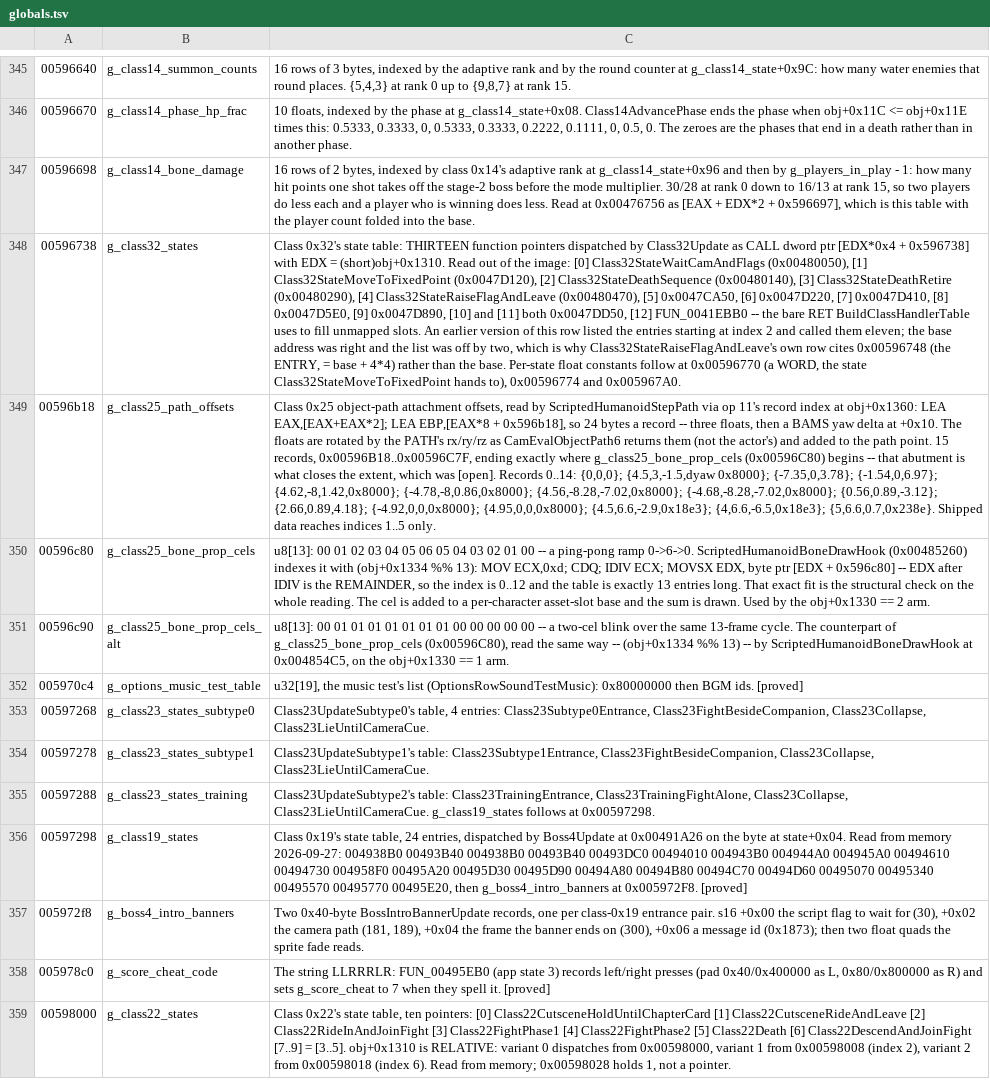
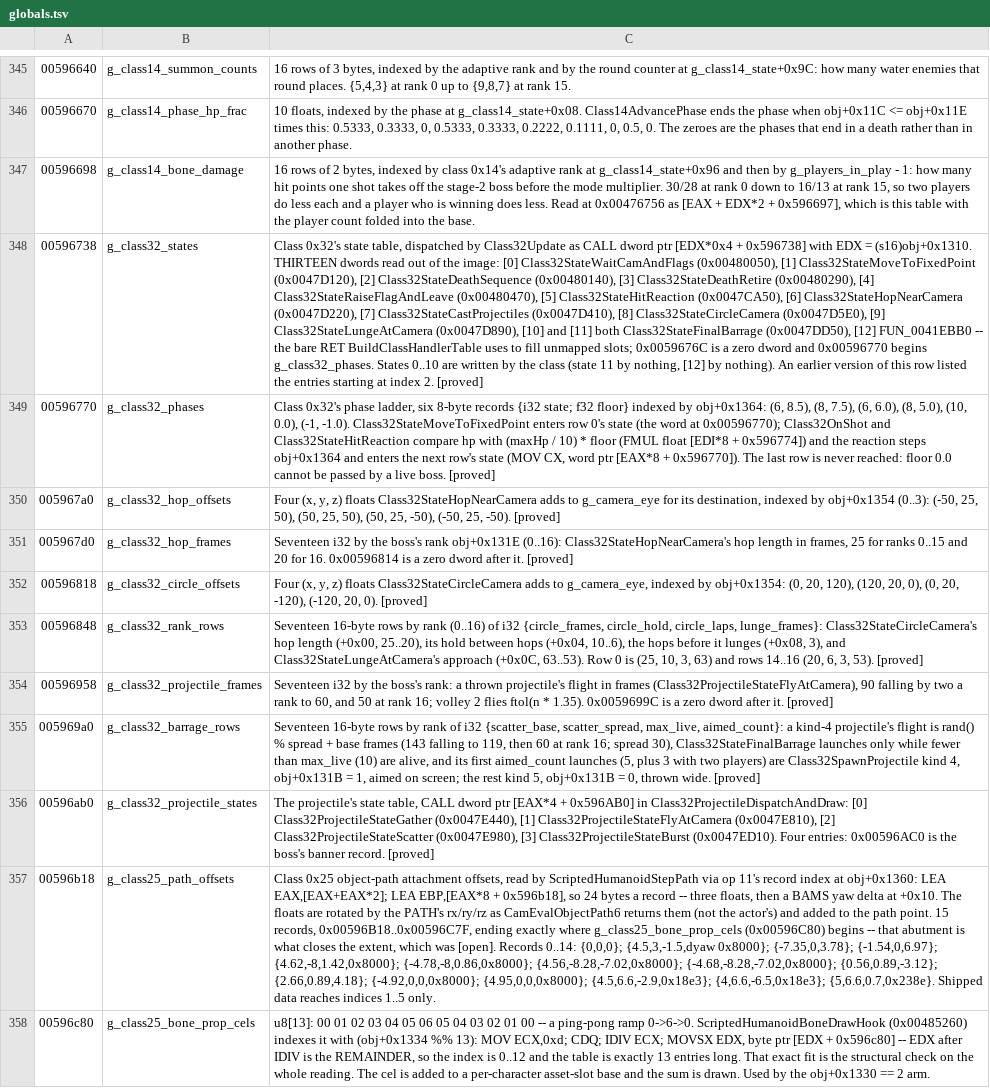
Before and after one commit to saul/hotd2-decomp, a TSV file: ghidra/annotations/globals.tsv, drawn as a sheet; only a part is shown, gaps mark what is left out; the shorter side is filled out with more unchanged rows; the diff names each change by its address in the sheet, - before the commit and + after, or states it on an @@ line.

```diff
--- a/ghidra/annotations/globals.tsv
+++ b/ghidra/annotations/globals.tsv
-C348: …0x32's state table: THIRTEEN function pointers dispatched by Class32Update as CALL dword ptr [EDX*0x4 + 0x596738] with EDX = (short)obj+0x1310. Read out of the image: [0] Class32StateWaitCamAndFlags (0x00480050), [1] Class32StateMoveToFixedPoint (0x0047D120), [2] Class32StateDeathSequence (0x00480140), [3] Class32StateDeathRetire (0x00480290), [4] Class32StateRaiseFlagAndLeave (0x00480470), [5] 0x0047CA50, [6] 0x0047D220, [7] 0x0047D410, [8] 0x0047D5E0, [9] 0x0047D890, [10] and [11] both 0x0047DD50, [12] FUN_0041EBB0 -- the bare RET BuildClassHandlerTable uses to fill unmapped slots. An earlier version of this row listed the entries starting at index 2 and called them eleven; the base address was right and the list was off by two, which is why Class32StateRaiseFlagAndLeave's own row cites 0x00596748 (the ENTRY, = base + 4*4) rather than the base. Per-state float constants follow at 0x00596770 (a WORD, the state Class32StateMoveToFixedPoint hands to), 0x00596774 and 0x005967A0.
+C348: …0x32's state table, dispatched by Class32Update as CALL dword ptr [EDX*0x4 + 0x596738] with EDX = (s16)obj+0x1310. THIRTEEN dwords read out of the image: [0] Class32StateWaitCamAndFlags (0x00480050), [1] Class32StateMoveToFixedPoint (0x0047D120), [2] Class32StateDeathSequence (0x00480140), [3] Class32StateDeathRetire (0x00480290), [4] Class32StateRaiseFlagAndLeave (0x00480470), [5] Class32StateHitReaction (0x0047CA50), [6] Class32StateHopNearCamera (0x0047D220), [7] Class32StateCastProjectiles (0x0047D410), [8] Class32StateCircleCamera (0x0047D5E0), [9] Class32StateLungeAtCamera (0x0047D890), [10] and [11] both Class32StateFinalBarrage (0x0047DD50), [12] FUN_0041EBB0 -- the bare RET BuildClassHandlerTable uses to fill unmapped slots; 0x0059676C is a zero dword and 0x00596770 begins g_class32_phases. States 0..10 are written by the class (state 11 by nothing, [12] by nothing). An earlier version of this row listed the entries starting at index 2. [proved]
+row 349: 00596770 | g_class32_phases | Class 0x32's phase ladder, six 8-byte records {i32 state; f32 floor} indexed by obj+0x1364: (6, 8.5), (8, 7.5), (6, 6.0), (8, 5.0), (10, 0.0), (-1, -1.0). Class32StateMoveToFixedPoint enters row 0's state (the word at 0x00596770); Class32OnShot and Class32StateHitReaction compare hp with (maxHp / 10) * floor (FMUL float [EDI*8 + 0x596774]) and the reaction steps obj+0x1364 and enters the next row's state (MOV CX, word ptr [EAX*8 + 0x596770]). The last row is never reached: floor 0.0 cannot be passed by a live boss. [proved]
+row 350: 005967a0 | g_class32_hop_offsets | Four (x, y, z) floats Class32StateHopNearCamera adds to g_camera_eye for its destination, indexed by obj+0x1354 (0..3): (-50, 25, 50), (50, 25, 50), (50, 25, -50), (-50, 25, -50). [proved]
+row 351: 005967d0 | g_class32_hop_frames | Seventeen i32 by the boss's rank obj+0x131E (0..16): Class32StateHopNearCamera's hop length in frames, 25 for ranks 0..15 and 20 for 16. 0x00596814 is a zero dword after it. [proved]
+row 352: 00596818 | g_class32_circle_offsets | Four (x, y, z) floats Class32StateCircleCamera adds to g_camera_eye, indexed by obj+0x1354: (0, 20, 120), (120, 20, 0), (0, 20, -120), (-120, 20, 0). [proved]
+row 353: 00596848 | g_class32_rank_rows | Seventeen 16-byte rows by rank (0..16) of i32 {circle_frames, circle_hold, circle_laps, lunge_frames}: Class32StateCircleCamera's hop length (+0x00, 25..20), its hold between hops (+0x04, 10..6), the hops before it lunges (+0x08, 3), and Class32StateLungeAtCamera's approach (+0x0C, 63..53). Row 0 is (25, 10, 3, 63) and rows 14..16 (20, 6, 3, 53). [proved]
+row 354: 00596958 | g_class32_projectile_frames | Seventeen i32 by the boss's rank: a thrown projectile's flight in frames (Class32ProjectileStateFlyAtCamera), 90 falling by two a rank to 60, and 50 at rank 16; volley 2 flies ftol(n * 1.35). 0x0059699C is a zero dword after it. [proved]
+row 355: 005969a0 | g_class32_barrage_rows | Seventeen 16-byte rows by rank of i32 {scatter_base, scatter_spread, max_live, aimed_count}: a kind-4 projectile's flight is rand() % spread + base frames (143 falling to 119, then 60 at rank 16; spread 30), Class32StateFinalBarrage launches only while fewer than max_live (10) are alive, and its first aimed_count launches (5, plus 3 with two players) are Class32SpawnProjectile kind 4, obj+0x131B = 1, aimed on screen; the rest kind 5, obj+0x131B = 0, thrown wide. [proved]
+row 356: 00596ab0 | g_class32_projectile_states | The projectile's state table, CALL dword ptr [EAX*4 + 0x596AB0] in Class32ProjectileDispatchAndDraw: [0] Class32ProjectileStateGather (0x0047E440), [1] Class32ProjectileStateFlyAtCamera (0x0047E810), [2] Class32ProjectileStateScatter (0x0047E980), [3] Class32ProjectileStateBurst (0x0047ED10). Four entries: 0x00596AC0 is the boss's banner record. [proved]
```
Also changed, not shown: 1 other file.
